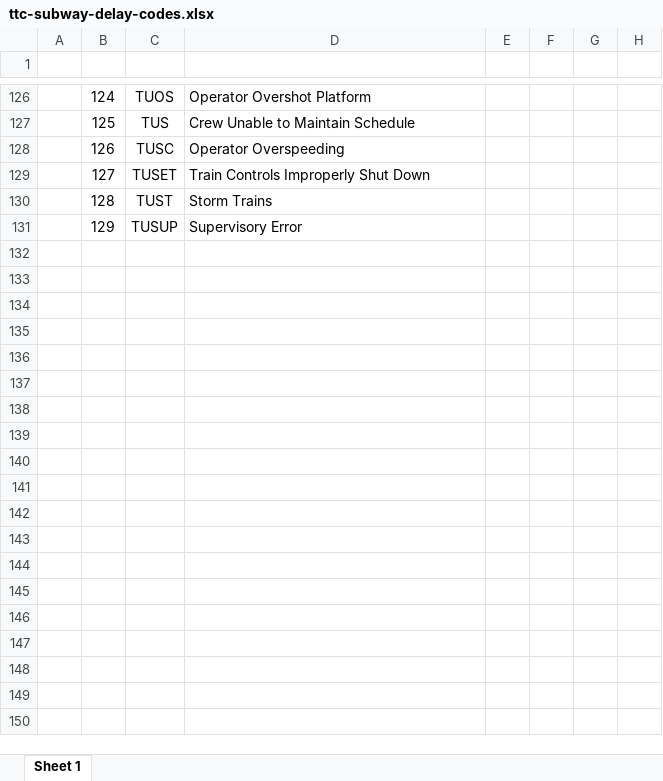
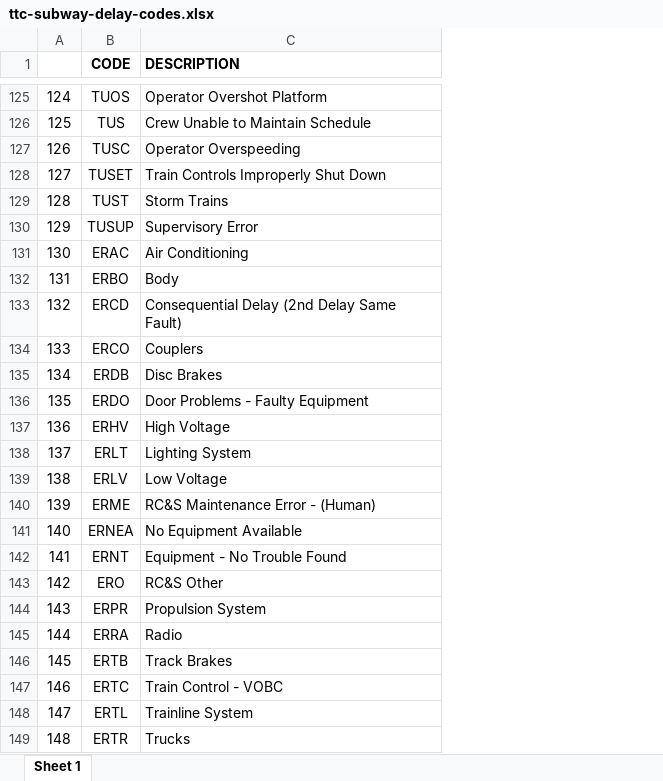
Before and after one commit to Patrickdg/TTC-Delay-Analysis, an Excel workbook: data/raw/ttc/docs/ttc-subway-delay-codes.xlsx, sheet Sheet 1, drawn as a sheet; only a part is shown, gaps mark what is left out; values as stored, in another font and other column widths than the file's, no borders; removed rows and columns are numbered as before the commit, all else as after; the diff covers the shown part only; the diff names each change by its address in the sheet, - before the commit and + after, or states it on an @@ line.

```diff
--- a/data/raw/ttc/docs/ttc-subway-delay-codes.xlsx (sheet Sheet 1)
+++ b/data/raw/ttc/docs/ttc-subway-delay-codes.xlsx (sheet Sheet 1)
-column A, empty
-column E, empty
-column F, empty
-column G, empty
-column H, empty
-row 1: (empty)
+row 1:  | CODE | DESCRIPTION
+row 131: 130 | ERAC | Air Conditioning
+row 132: 131 | ERBO | Body
+row 133: 132 | ERCD | Consequential Delay (2nd Delay Same Fault)
+row 134: 133 | ERCO | Couplers
+row 135: 134 | ERDB | Disc Brakes
+row 136: 135 | ERDO | Door Problems - Faulty Equipment
+row 137: 136 | ERHV | High Voltage
+row 138: 137 | ERLT | Lighting System
+row 139: 138 | ERLV | Low Voltage
+row 140: 139 | ERME | RC&S Maintenance Error - (Human)
+row 141: 140 | ERNEA | No Equipment Available
+row 142: 141 | ERNT | Equipment - No Trouble Found
+row 143: 142 | ERO | RC&S Other
+row 144: 143 | ERPR | Propulsion System
+row 145: 144 | ERRA | Radio
+row 146: 145 | ERTB | Track Brakes
+row 147: 146 | ERTC | Train Control - VOBC
+row 148: 147 | ERTL | Trainline System
+row 149: 148 | ERTR | Trucks
```
Also changed, not shown: 52 added rows and 1 removed row elsewhere in this sheet, formulas that keep their value, 2 other files.
